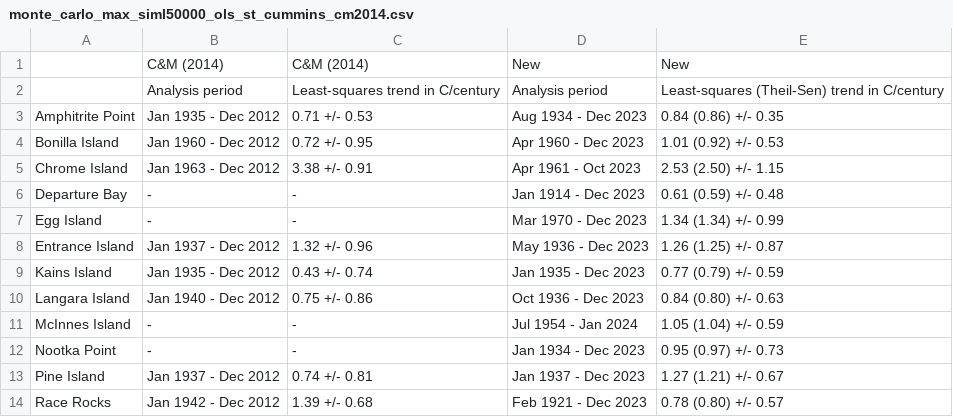
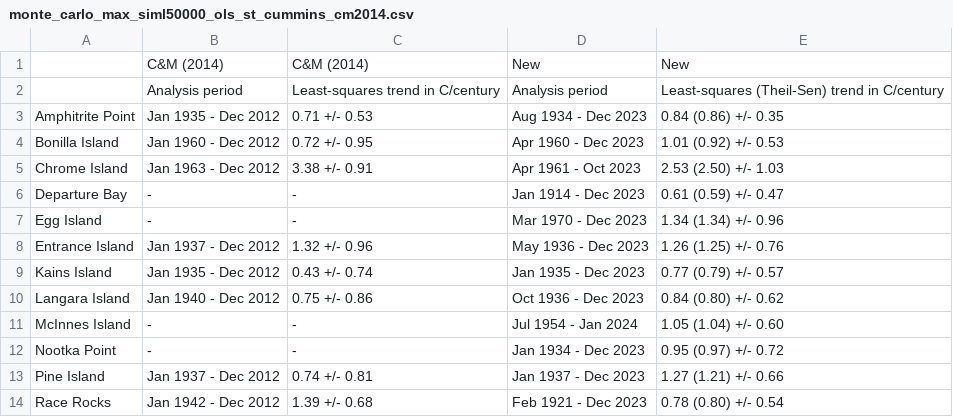
Before and after one commit to IOS-OSD-DPG/bc_lightstation_sst, a CSV file: analysis/monte_carlo_max_siml50000_ols_st_cummins_cm2014.csv, drawn as a sheet.

```diff
--- a/analysis/monte_carlo_max_siml50000_ols_st_cummins_cm2014.csv
+++ b/analysis/monte_carlo_max_siml50000_ols_st_cummins_cm2014.csv
@@ -4,11 +4,11 @@ Amphitrite Point,Jan 1935 - Dec 2012,0.71 +/- 0.53,Aug 1934 - Dec 2023,0.84 (0.8
 Bonilla Island,Jan 1960 - Dec 2012,0.72 +/- 0.95,Apr 1960 - Dec 2023,1.01 (0.92) +/- 0.53
-Chrome Island,Jan 1963 - Dec 2012,3.38 +/- 0.91,Apr 1961 - Oct 2023,2.53 (2.50) +/- 1.15
-Departure Bay,-,-,Jan 1914 - Dec 2023,0.61 (0.59) +/- 0.48
-Egg Island,-,-,Mar 1970 - Dec 2023,1.34 (1.34) +/- 0.99
-Entrance Island,Jan 1937 - Dec 2012,1.32 +/- 0.96,May 1936 - Dec 2023,1.26 (1.25) +/- 0.87
-Kains Island,Jan 1935 - Dec 2012,0.43 +/- 0.74,Jan 1935 - Dec 2023,0.77 (0.79) +/- 0.59
-Langara Island,Jan 1940 - Dec 2012,0.75 +/- 0.86,Oct 1936 - Dec 2023,0.84 (0.80) +/- 0.63
-McInnes Island,-,-,Jul 1954 - Jan 2024,1.05 (1.04) +/- 0.59
-Nootka Point,-,-,Jan 1934 - Dec 2023,0.95 (0.97) +/- 0.73
-Pine Island,Jan 1937 - Dec 2012,0.74 +/- 0.81,Jan 1937 - Dec 2023,1.27 (1.21) +/- 0.67
-Race Rocks,Jan 1942 - Dec 2012,1.39 +/- 0.68,Feb 1921 - Dec 2023,0.78 (0.80) +/- 0.57
+Chrome Island,Jan 1963 - Dec 2012,3.38 +/- 0.91,Apr 1961 - Oct 2023,2.53 (2.50) +/- 1.03
+Departure Bay,-,-,Jan 1914 - Dec 2023,0.61 (0.59) +/- 0.47
+Egg Island,-,-,Mar 1970 - Dec 2023,1.34 (1.34) +/- 0.96
+Entrance Island,Jan 1937 - Dec 2012,1.32 +/- 0.96,May 1936 - Dec 2023,1.26 (1.25) +/- 0.76
+Kains Island,Jan 1935 - Dec 2012,0.43 +/- 0.74,Jan 1935 - Dec 2023,0.77 (0.79) +/- 0.57
+Langara Island,Jan 1940 - Dec 2012,0.75 +/- 0.86,Oct 1936 - Dec 2023,0.84 (0.80) +/- 0.62
+McInnes Island,-,-,Jul 1954 - Jan 2024,1.05 (1.04) +/- 0.60
+Nootka Point,-,-,Jan 1934 - Dec 2023,0.95 (0.97) +/- 0.72
+Pine Island,Jan 1937 - Dec 2012,0.74 +/- 0.81,Jan 1937 - Dec 2023,1.27 (1.21) +/- 0.66
+Race Rocks,Jan 1942 - Dec 2012,1.39 +/- 0.68,Feb 1921 - Dec 2023,0.78 (0.80) +/- 0.54
```
Also changed, not shown: analysis/monte_carlo_max_siml50000_ols_st_cummins.csv, 5 other files.
